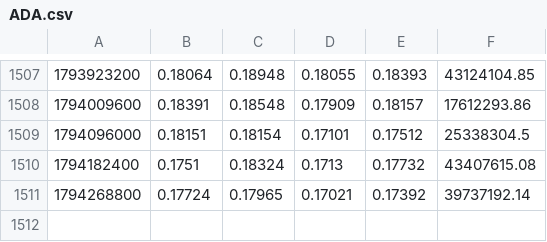
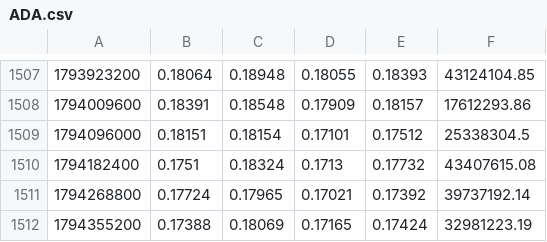
Before and after one commit to gabririv88/20261030-crypto-trend-tracker, a CSV file: data/candles/ADA.csv, drawn as a sheet; only a part is shown, gaps mark what is left out.

```diff
--- a/data/candles/ADA.csv
+++ b/data/candles/ADA.csv
@@ -1511 +1511,2 @@
 1794268800,0.17724,0.17965,0.17021,0.17392,39737192.14
+1794355200,0.17388,0.18069,0.17165,0.17424,32981223.19
```
Also changed, not shown: data/candles/BTC.csv, data/candles/ETH.csv, 23 other files.
